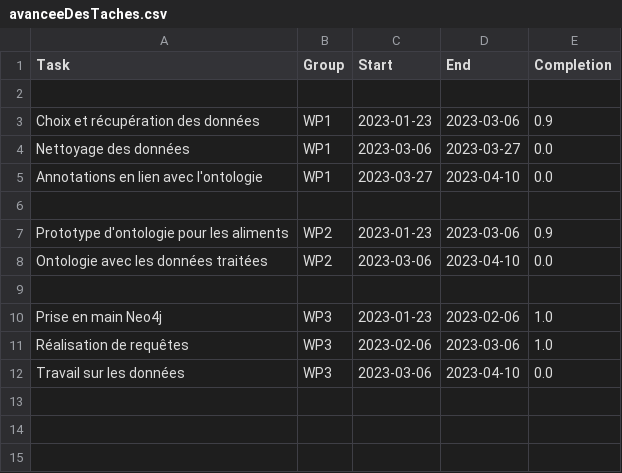
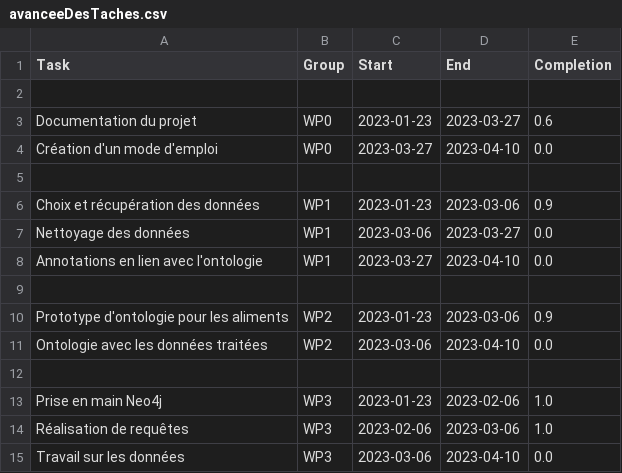
Before and after one commit to Enderend44/Nutriscam, a CSV file: WP0/avanceeDesTaches.csv, drawn as a sheet; the diff names each change by its address in the sheet, - before the commit and + after, or states it on an @@ line.

Commit message:
Update avanceeDesTaches.csv

```diff
--- a/WP0/avanceeDesTaches.csv
+++ b/WP0/avanceeDesTaches.csv
+row 3: Documentation du projet | WP0 | 2023-01-23 | 2023-03-27 | 0.6
+row 4: Création d'un mode d'emploi | WP0 | 2023-03-27 | 2023-04-10 | 0.0
+row 5: (empty)
```
